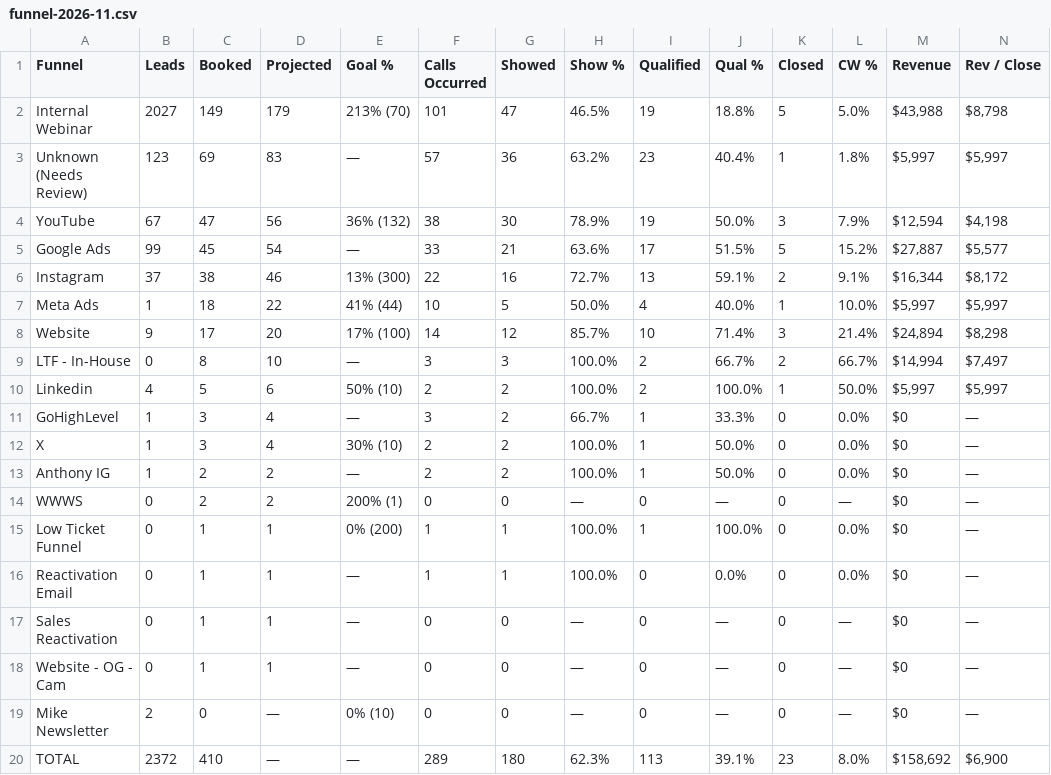
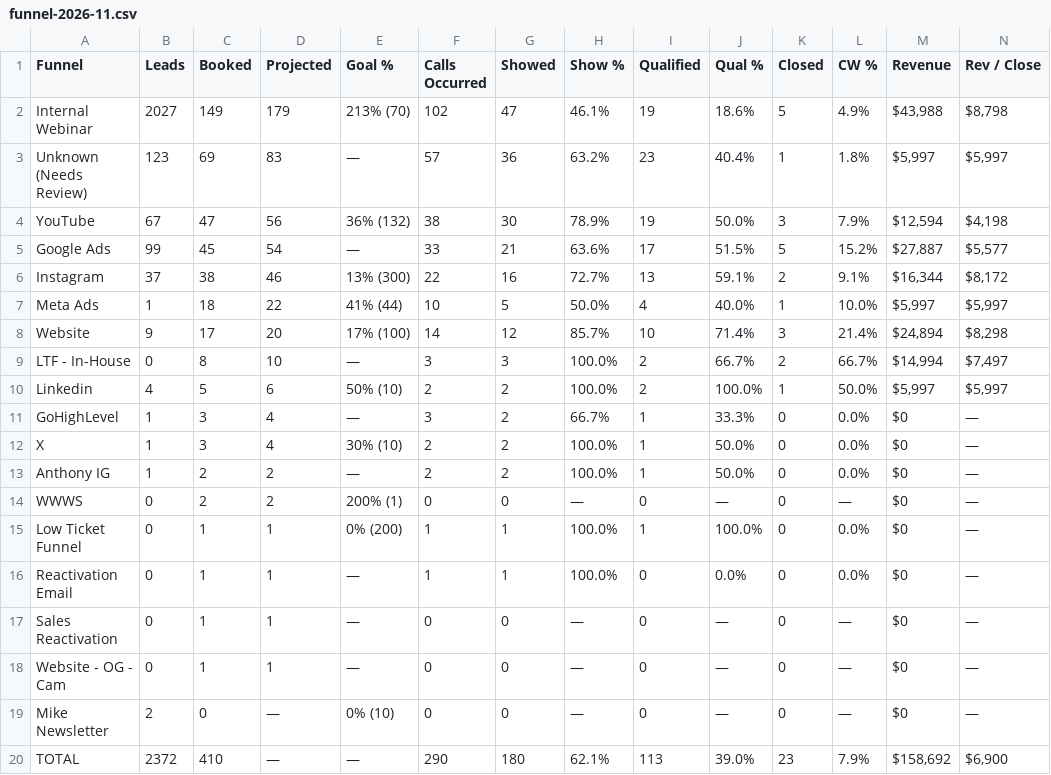
Before and after one commit to AIMS-Product/mtd-funnel-dashboard, a CSV file: v2/reports/funnel-2026-11.csv, drawn as a sheet.

```diff
--- a/v2/reports/funnel-2026-11.csv
+++ b/v2/reports/funnel-2026-11.csv
@@ -1,3 +1,3 @@
 Funnel,Leads,Booked,Projected,Goal %,Calls Occurred,Showed,Show %,Qualified,Qual %,Closed,CW %,Revenue,Rev / Close
-Internal Webinar,2027,149,179,213% (70),101,47,46.5%,19,18.8%,5,5.0%,"$43,988","$8,798"
+Internal Webinar,2027,149,179,213% (70),102,47,46.1%,19,18.6%,5,4.9%,"$43,988","$8,798"
 Unknown (Needs Review),123,69,83,—,57,36,63.2%,23,40.4%,1,1.8%,"$5,997","$5,997"
@@ -19,2 +19,2 @@ Website - OG - Cam,0,1,1,—,0,0,—,0,—,0,—,$0,—
 Mike Newsletter,2,0,—,0% (10),0,0,—,0,—,0,—,$0,—
-TOTAL,2372,410,—,—,289,180,62.3%,113,39.1%,23,8.0%,"$158,692","$6,900"
+TOTAL,2372,410,—,—,290,180,62.1%,113,39.0%,23,7.9%,"$158,692","$6,900"
```
Also changed, not shown: v2/reports/team-2026-11.csv, 3 other files.
